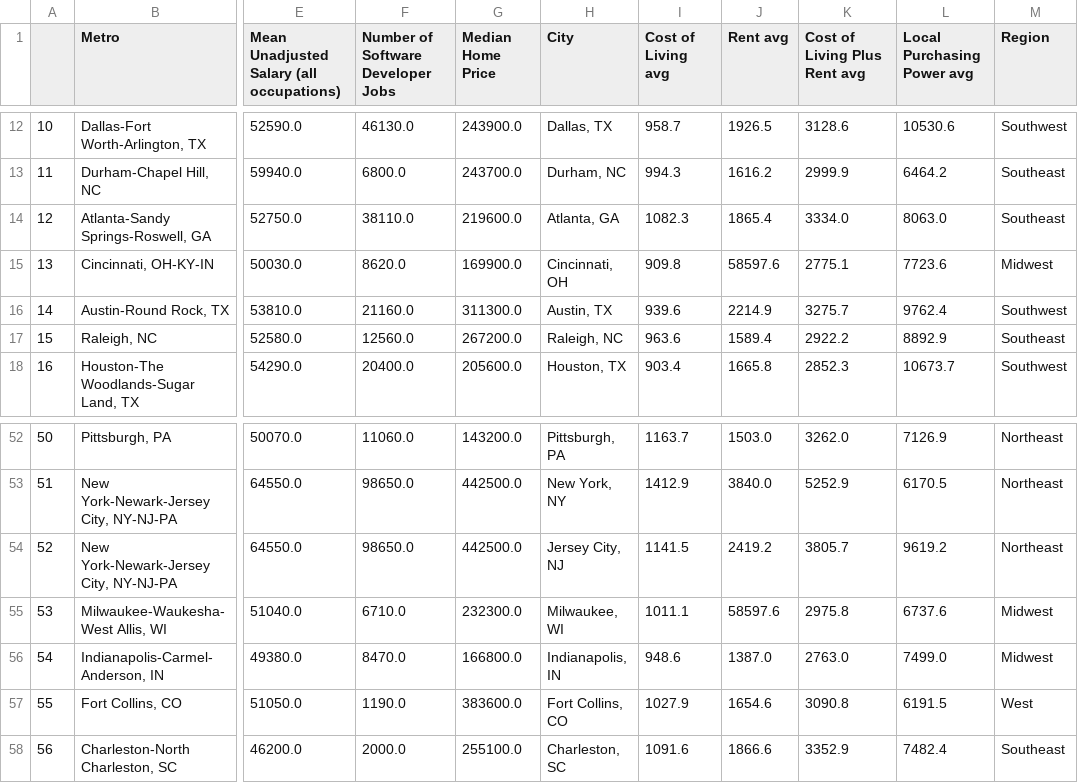
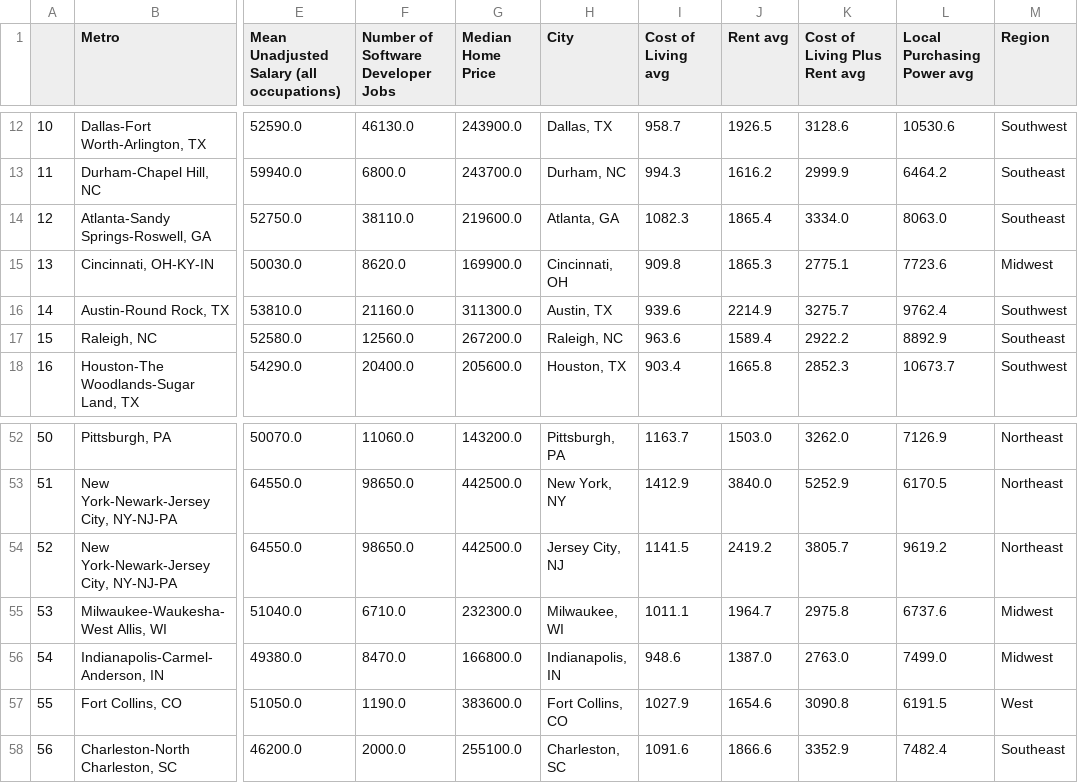
Before and after one commit to ShivaniMangal/datasets, a CSV file: SofwareDeveloperIncomeExpensesperUSACity.csv, drawn as a sheet; only a part is shown, gaps mark what is left out; the diff names each change by its address in the sheet, - before the commit and + after, or states it on an @@ line.

Commit message:
Update SofwareDeveloperIncomeExpensesperUSACity.csv

```diff
--- a/SofwareDeveloperIncomeExpensesperUSACity.csv
+++ b/SofwareDeveloperIncomeExpensesperUSACity.csv
-J15 (Rent avg): 58597.6
+J15 (Rent avg): 1865.3
-J55 (Rent avg): 58597.6
+J55 (Rent avg): 1964.7
```
